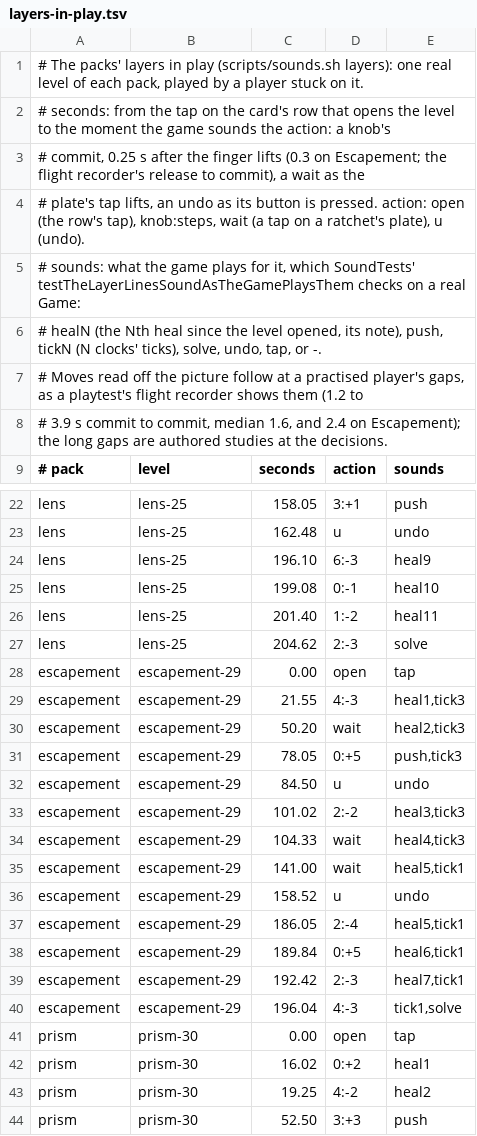
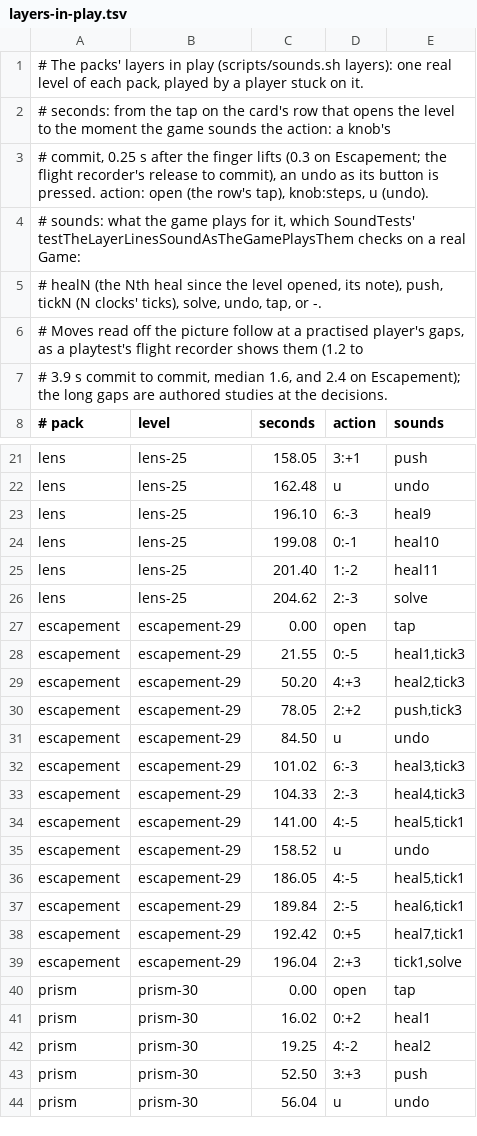
Before and after one commit to Screendead/unstir, a TSV file: sound-src/layers-in-play.tsv, drawn as a sheet; only a part is shown, gaps mark what is left out; the shorter side is filled out with more unchanged rows.

Commit message:
Take the waiting move out of Escapement
A clock now ticks only after a knob's turn. Level.waits, off on every
problem, is the rule switch: with it off Game.wait is refused, a touch on a
ratchet shakes it with a thud as a seized knob's does, the plate loses its
target ring, and problem 1's demonstration is two heals and their ticks.
The pack plays problems-nowait.tsv, the twenty problems whose lines waited
dealt again under their ids and titles. Chapter 2's title and rule are
drafts, Tempo and "No move is spare.", as its old ones named the wait.

The tests that exercise the wait's mechanics keep doing so on the old
deals with the switch on; the prover takes the switch too. The layer
sketch's line for 29 follows its new deal.

```diff
--- a/sound-src/layers-in-play.tsv
+++ b/sound-src/layers-in-play.tsv
@@ -2,4 +2,3 @@
 # seconds: from the tap on the card's row that opens the level to the moment the game sounds the action: a knob's
-# commit, 0.25 s after the finger lifts (0.3 on Escapement; the flight recorder's release to commit), a wait as the
-# plate's tap lifts, an undo as its button is pressed. action: open (the row's tap), knob:steps, wait (a tap on a ratchet's plate), u (undo).
+# commit, 0.25 s after the finger lifts (0.3 on Escapement; the flight recorder's release to commit), an undo as its button is pressed. action: open (the row's tap), knob:steps, u (undo).
 # sounds: what the game plays for it, which SoundTests' testTheLayerLinesSoundAsTheGamePlaysThem checks on a real Game:
@@ -28,14 +27,14 @@ lens	lens-25	204.62	2:-3	solve
 escapement	escapement-29	0.00	open	tap
-escapement	escapement-29	21.55	4:-3	heal1,tick3
-escapement	escapement-29	50.20	wait	heal2,tick3
-escapement	escapement-29	78.05	0:+5	push,tick3
+escapement	escapement-29	21.55	0:-5	heal1,tick3
+escapement	escapement-29	50.20	4:+3	heal2,tick3
+escapement	escapement-29	78.05	2:+2	push,tick3
 escapement	escapement-29	84.50	u	undo
-escapement	escapement-29	101.02	2:-2	heal3,tick3
-escapement	escapement-29	104.33	wait	heal4,tick3
-escapement	escapement-29	141.00	wait	heal5,tick1
+escapement	escapement-29	101.02	6:-3	heal3,tick3
+escapement	escapement-29	104.33	2:-3	heal4,tick3
+escapement	escapement-29	141.00	4:-5	heal5,tick1
 escapement	escapement-29	158.52	u	undo
-escapement	escapement-29	186.05	2:-4	heal5,tick1
-escapement	escapement-29	189.84	0:+5	heal6,tick1
-escapement	escapement-29	192.42	2:-3	heal7,tick1
-escapement	escapement-29	196.04	4:-3	tick1,solve
+escapement	escapement-29	186.05	4:-5	heal5,tick1
+escapement	escapement-29	189.84	2:-5	heal6,tick1
+escapement	escapement-29	192.42	0:+5	heal7,tick1
+escapement	escapement-29	196.04	2:+3	tick1,solve
 prism	prism-30	0.00	open	tap
```
Also changed, not shown: 16 other files.
